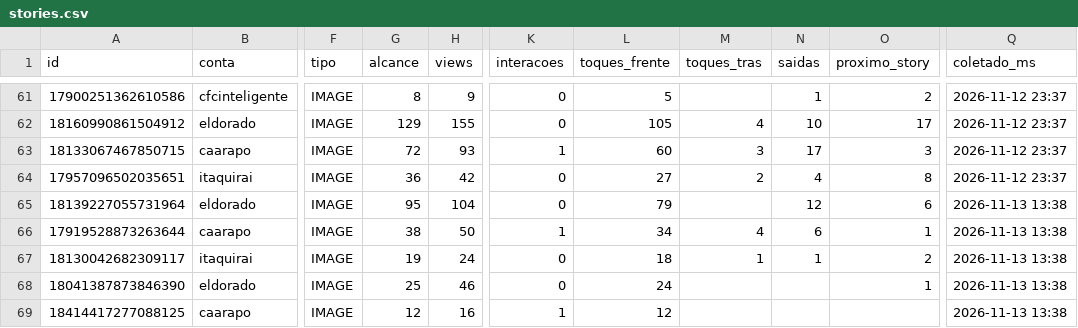
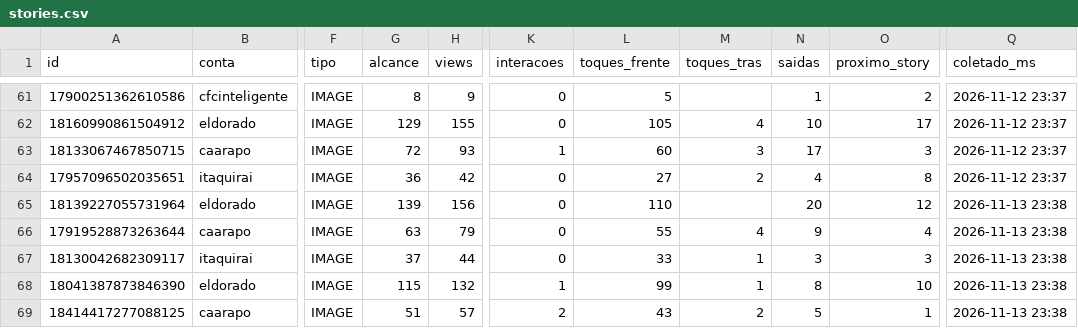
Before and after one commit to aliffstefano/Socialmidia, a CSV file: dados/stories.csv, drawn as a sheet; only a part is shown, gaps mark what is left out; the diff covers the shown part only; the diff names each change by its address in the sheet, - before the commit and + after, or states it on an @@ line.

```diff
--- a/dados/stories.csv
+++ b/dados/stories.csv
-G65 (alcance): 95
+G65 (alcance): 139
-H65 (views): 104
+H65 (views): 156
-L65 (toques_frente): 79
+L65 (toques_frente): 110
-N65 (saidas): 12
+N65 (saidas): 20
-O65 (proximo_story): 6
+O65 (proximo_story): 12
-Q65:Q69 (coletado_ms): 2026-11-13 13:38
+Q65:Q69 (coletado_ms): 2026-11-13 23:38
-G66 (alcance): 38
+G66 (alcance): 63
-H66 (views): 50
+H66 (views): 79
-K66 (interacoes): 1
+K66 (interacoes): 0
-L66 (toques_frente): 34
+L66 (toques_frente): 55
-N66 (saidas): 6
+N66 (saidas): 9
-O66 (proximo_story): 1
+O66 (proximo_story): 4
-G67 (alcance): 19
+G67 (alcance): 37
-H67 (views): 24
+H67 (views): 44
-L67 (toques_frente): 18
+L67 (toques_frente): 33
-N67 (saidas): 1
+N67 (saidas): 3
-O67 (proximo_story): 2
+O67 (proximo_story): 3
-G68 (alcance): 25
+G68 (alcance): 115
-H68 (views): 46
+H68 (views): 132
-K68 (interacoes): 0
+K68 (interacoes): 1
-L68 (toques_frente): 24
+L68 (toques_frente): 99
-M68 (toques_tras): (empty)
+M68 (toques_tras): 1
-N68 (saidas): (empty)
+N68 (saidas): 8
-O68 (proximo_story): 1
+O68 (proximo_story): 10
-G69 (alcance): 12
+G69 (alcance): 51
-H69 (views): 16
+H69 (views): 57
-K69 (interacoes): 1
+K69 (interacoes): 2
-L69 (toques_frente): 12
+L69 (toques_frente): 43
-M69 (toques_tras): (empty)
+M69 (toques_tras): 2
-N69 (saidas): (empty)
+N69 (saidas): 5
-O69 (proximo_story): (empty)
+O69 (proximo_story): 1
```
Also changed, not shown: 15 edited cells elsewhere in this file, dados/posts.csv.
